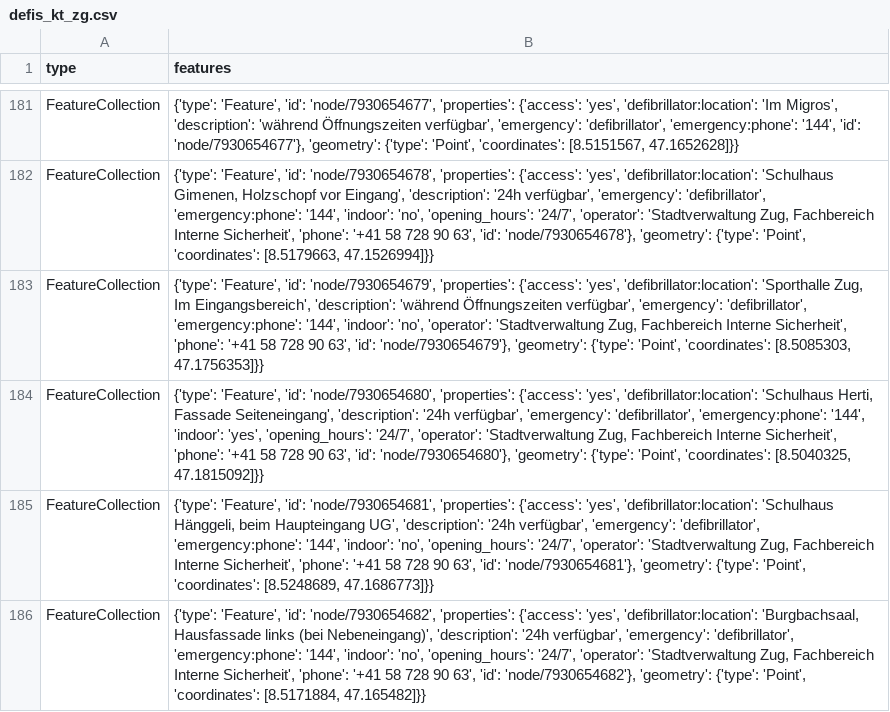
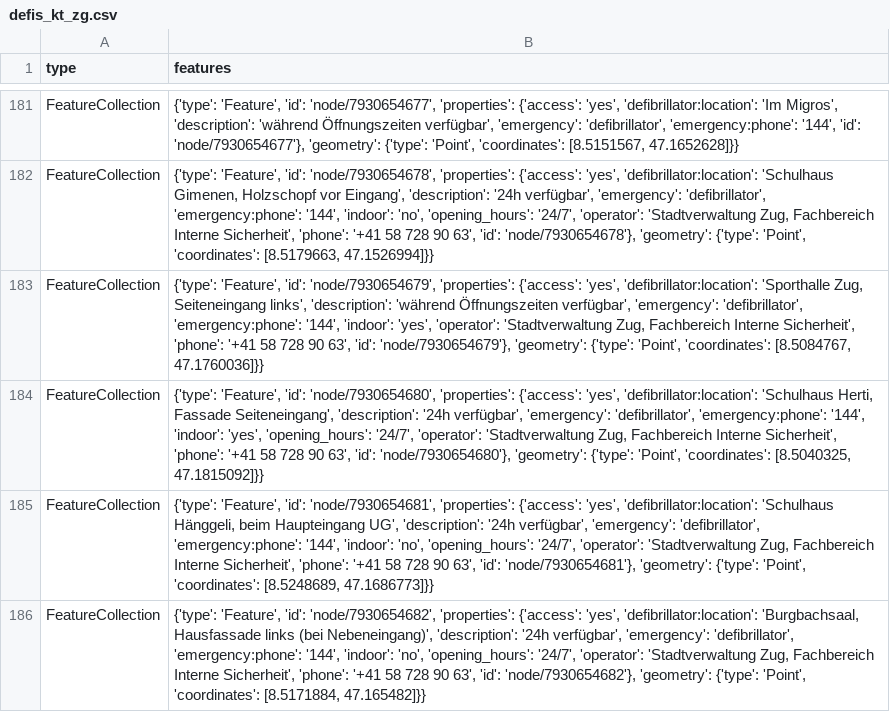
Before and after one commit to OpenBracketsCH/defi_data, a CSV file: data/csv/defis_kt_zg.csv, drawn as a sheet; only a part is shown, gaps mark what is left out.

```diff
--- a/data/csv/defis_kt_zg.csv
+++ b/data/csv/defis_kt_zg.csv
@@ -182,3 +182,3 @@ FeatureCollection,"{'type': 'Feature', 'id': 'node/7930654677', 'properties': {'
 FeatureCollection,"{'type': 'Feature', 'id': 'node/7930654678', 'properties': {'access': 'yes', 'defibrillator:location': 'Schulhaus Gimenen, Holzschopf vor Eingang', 'description': '24h verfügbar', 'emergency': 'defibrillator', 'emergency:phone': '144', 'indoor': 'no', 'opening_hours': '24/7', 'operator': 'Stadtverwaltung Zug, Fachbereich Interne Sicherheit', 'phone': '+41 58 728 90 63', 'id': 'node/7930654678'}, 'geometry': {'type': 'Point', 'coordinates': [8.5179663, 47.1526994]}}"
-FeatureCollection,"{'type': 'Feature', 'id': 'node/7930654679', 'properties': {'access': 'yes', 'defibrillator:location': 'Sporthalle Zug, Im Eingangsbereich', 'description': 'während Öffnungszeiten verfügbar', 'emergency': 'defibrillator', 'emergency:phone': '144', 'indoor': 'no', 'operator': 'Stadtverwaltung Zug, Fachbereich Interne Sicherheit', 'phone': '+41 58 728 90 63', 'id': 'node/7930654679'}, 'geometry': {'type': 'Point', 'coordinates': [8.5085303, 47.1756353]}}"
+FeatureCollection,"{'type': 'Feature', 'id': 'node/7930654679', 'properties': {'access': 'yes', 'defibrillator:location': 'Sporthalle Zug, Seiteneingang links', 'description': 'während Öffnungszeiten verfügbar', 'emergency': 'defibrillator', 'emergency:phone': '144', 'indoor': 'yes', 'operator': 'Stadtverwaltung Zug, Fachbereich Interne Sicherheit', 'phone': '+41 58 728 90 63', 'id': 'node/7930654679'}, 'geometry': {'type': 'Point', 'coordinates': [8.5084767, 47.1760036]}}"
 FeatureCollection,"{'type': 'Feature', 'id': 'node/7930654680', 'properties': {'access': 'yes', 'defibrillator:location': 'Schulhaus Herti, Fassade Seiteneingang', 'description': '24h verfügbar', 'emergency': 'defibrillator', 'emergency:phone': '144', 'indoor': 'yes', 'opening_hours': '24/7', 'operator': 'Stadtverwaltung Zug, Fachbereich Interne Sicherheit', 'phone': '+41 58 728 90 63', 'id': 'node/7930654680'}, 'geometry': {'type': 'Point', 'coordinates': [8.5040325, 47.1815092]}}"
```
Also changed, not shown: data/csv/defis_dispo_srz.csv, data/csv/defis_kt_tg.csv, 5 other files.
